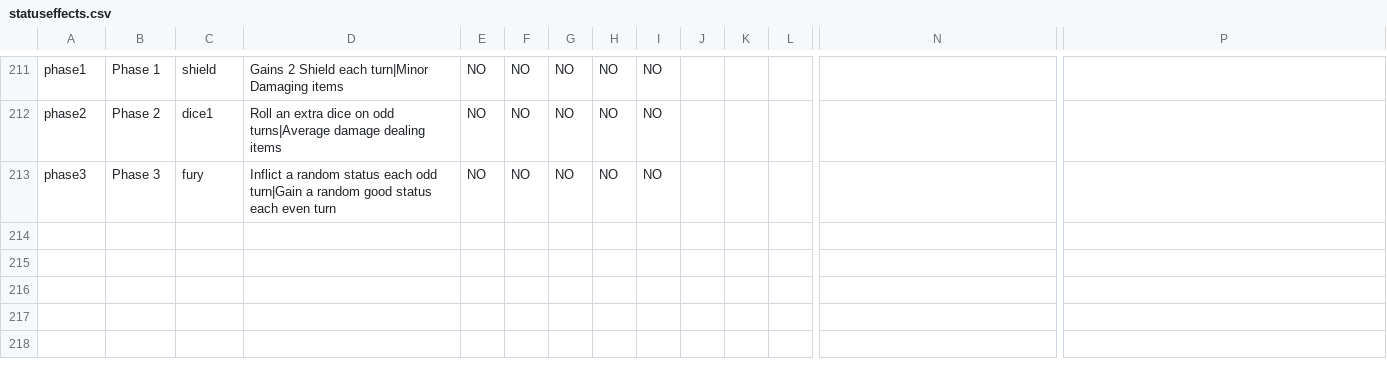
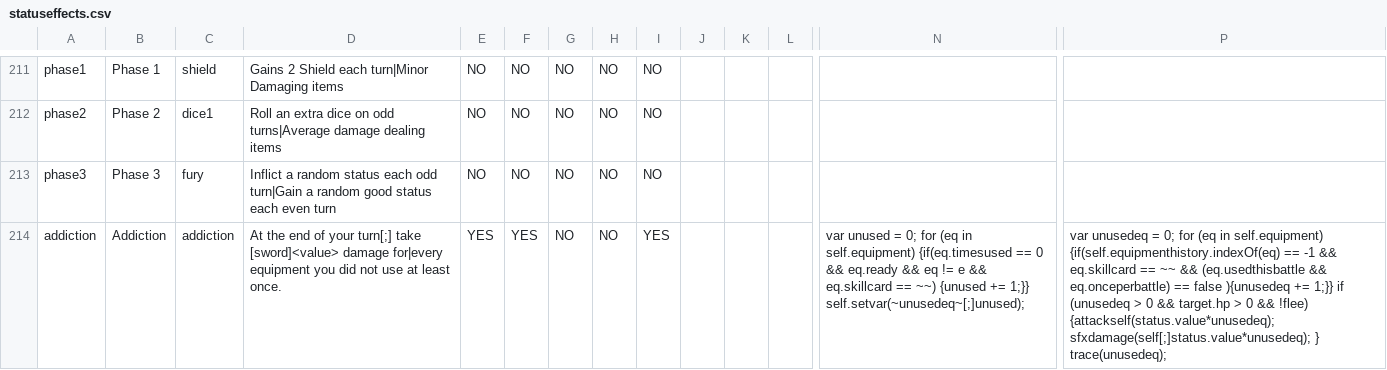
Before and after one commit to godisgoodmatt/christmasspecial, a CSV file: _append/data/text/statuseffects.csv, drawn as a sheet; only a part is shown, gaps mark what is left out; rows hold the shown columns only; the diff names each change by its address in the sheet, - before the commit and + after, or states it on an @@ line.

Commit message:
Added Addiction, a new status effect/

```diff
--- a/_append/data/text/statuseffects.csv
+++ b/_append/data/text/statuseffects.csv
+row 214: addiction | Addiction | addiction | At the end of your turn[;] take [sword]<value> damage for|every equipment you did not use at least once. | YES | YES | NO | NO | YES |  |  |  | var unused = 0; for (eq in self.equipment) {if(eq.timesused == 0 && eq.ready && eq != e && eq.skillcard == ~~) {unused += 1;}} self.setvar(~unusedeq~[;]unused); | var unusedeq = 0; for (eq in self.equipment) {if(self.equipmenthistory.indexOf(eq) == -1 && eq.skillcard == ~~ && (eq.usedthisbattle && eq.onceperbattle) == false ){unusedeq += 1;}} if (unusedeq > 0 && target.hp > 0 && !flee) {attackself(status.value*unusedeq); sfxdamage(self[;]status.value*unusedeq); } trace(unusedeq);
```
Also changed, not shown: _append/data/text/symbols.csv, 1 other file.
